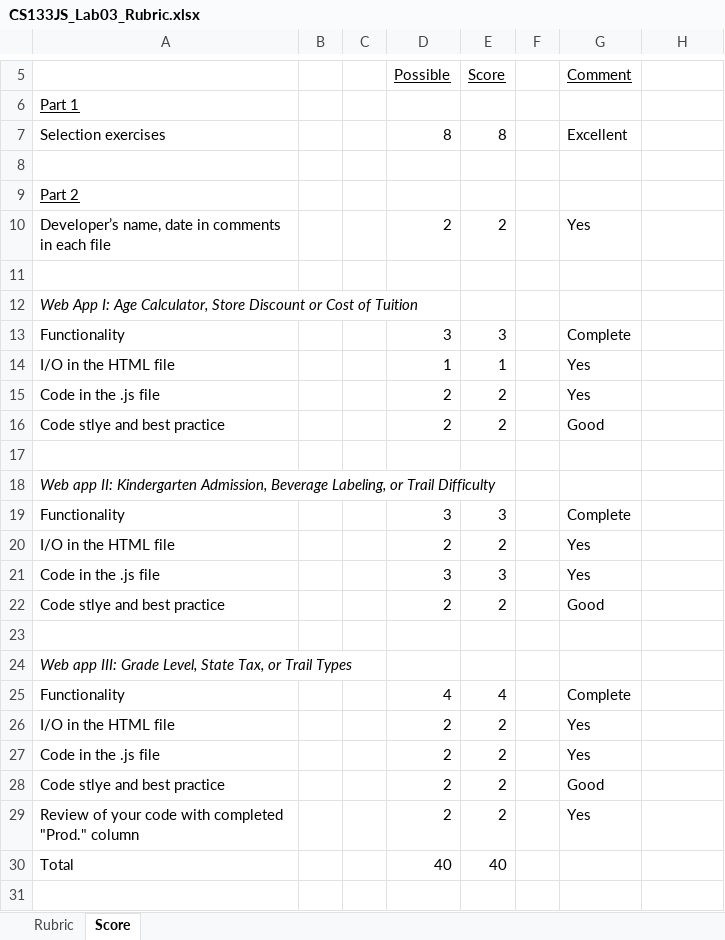
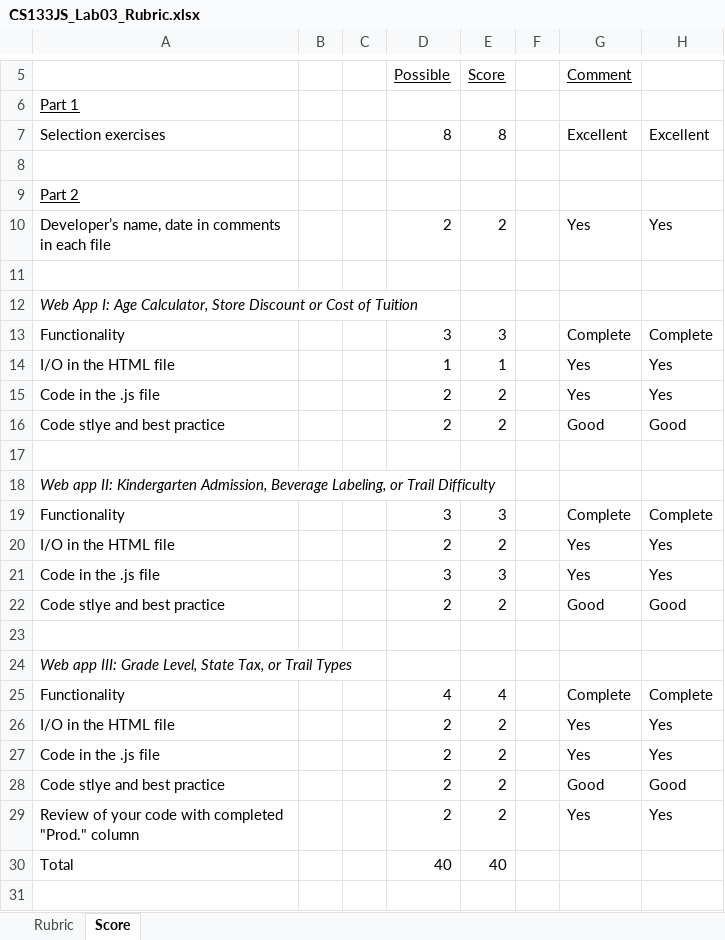
Before and after one commit to LCC-CIT/CS133JS-CourseMaterials, an Excel workbook: Labs/Lab03/CS133JS_Lab03_Rubric.xlsx, sheet Score, drawn as a sheet; only a part is shown, gaps mark what is left out; values as stored, in another font and other column widths than the file's, no borders; the diff names each change by its address in the sheet, - before the commit and + after, or states it on an @@ line.

```diff
--- a/Labs/Lab03/CS133JS_Lab03_Rubric.xlsx (sheet Score)
+++ b/Labs/Lab03/CS133JS_Lab03_Rubric.xlsx (sheet Score)
-H7: (empty)
+H7: Excellent
-H10: (empty)
+H10: Yes
-H13: (empty)
+H13: Complete
-H14:H15: (empty)
+H14:H15: Yes
-H16: (empty)
+H16: Good
-H19: (empty)
+H19: Complete
-H20:H21: (empty)
+H20:H21: Yes
-H22: (empty)
+H22: Good
-H25: (empty)
+H25: Complete
-H26:H27: (empty)
+H26:H27: Yes
-H28: (empty)
+H28: Good
-H29: (empty)
+H29: Yes
```
Also changed, not shown: Labs/Lab04/CS133JS_Lab04_Rubric.xlsx, 13 other files.
